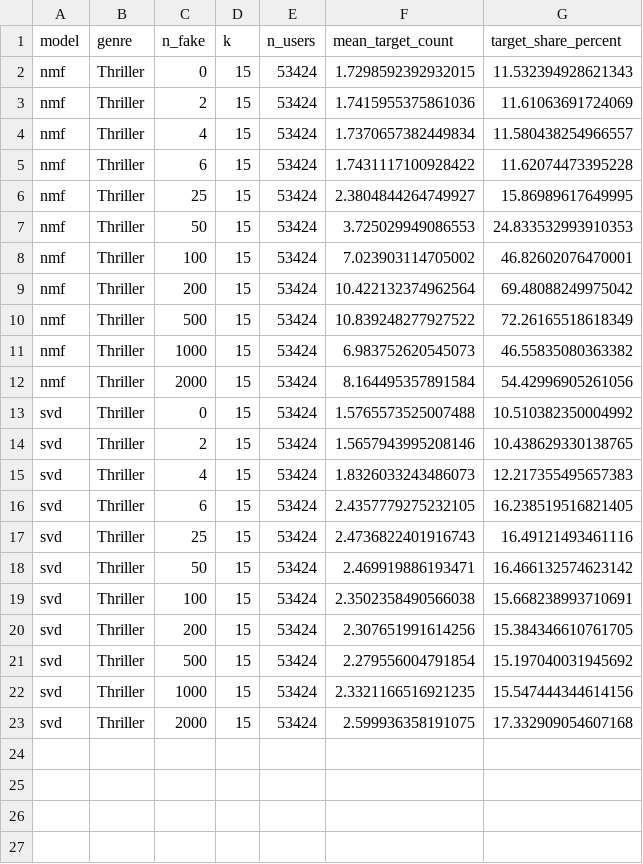
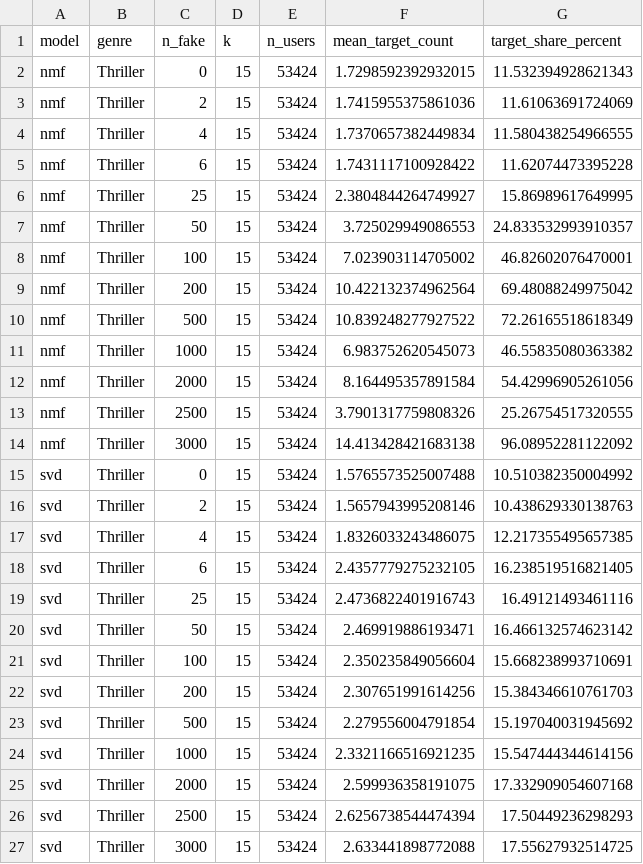
Before and after one commit to saramoshtaghi/phd-recsys, a CSV file: Book/current/PerturbRec/svd_nmf/layer1/tables/controlled_thriller_top15.csv, drawn as a sheet.

Commit message:
Add 2500 and 3000 users to full Thriller Top-15 comparison

```diff
--- a/Book/current/PerturbRec/svd_nmf/layer1/tables/controlled_thriller_top15.csv
+++ b/Book/current/PerturbRec/svd_nmf/layer1/tables/controlled_thriller_top15.csv
@@ -3,6 +3,6 @@ nmf,Thriller,0,15,53424,1.7298592392932015,11.532394928621343
 nmf,Thriller,2,15,53424,1.7415955375861036,11.61063691724069
-nmf,Thriller,4,15,53424,1.7370657382449834,11.580438254966557
+nmf,Thriller,4,15,53424,1.7370657382449834,11.580438254966555
 nmf,Thriller,6,15,53424,1.7431117100928422,11.62074473395228
 nmf,Thriller,25,15,53424,2.3804844264749927,15.86989617649995
-nmf,Thriller,50,15,53424,3.725029949086553,24.833532993910353
+nmf,Thriller,50,15,53424,3.725029949086553,24.833532993910357
 nmf,Thriller,100,15,53424,7.023903114705002,46.82602076470001
@@ -12,5 +12,7 @@ nmf,Thriller,1000,15,53424,6.983752620545073,46.55835080363382
 nmf,Thriller,2000,15,53424,8.164495357891584,54.42996905261056
+nmf,Thriller,2500,15,53424,3.7901317759808326,25.26754517320555
+nmf,Thriller,3000,15,53424,14.413428421683138,96.08952281122092
 svd,Thriller,0,15,53424,1.5765573525007488,10.510382350004992
-svd,Thriller,2,15,53424,1.5657943995208146,10.438629330138765
-svd,Thriller,4,15,53424,1.8326033243486073,12.217355495657383
+svd,Thriller,2,15,53424,1.5657943995208146,10.438629330138763
+svd,Thriller,4,15,53424,1.8326033243486075,12.217355495657385
 svd,Thriller,6,15,53424,2.4357779275232105,16.238519516821405
@@ -18,4 +20,4 @@ svd,Thriller,25,15,53424,2.4736822401916743,16.49121493461116
 svd,Thriller,50,15,53424,2.469919886193471,16.466132574623142
-svd,Thriller,100,15,53424,2.3502358490566038,15.668238993710691
-svd,Thriller,200,15,53424,2.307651991614256,15.384346610761705
+svd,Thriller,100,15,53424,2.350235849056604,15.668238993710691
+svd,Thriller,200,15,53424,2.307651991614256,15.384346610761703
 svd,Thriller,500,15,53424,2.279556004791854,15.197040031945692
@@ -23 +25,3 @@ svd,Thriller,1000,15,53424,2.3321166516921235,15.547444344614156
 svd,Thriller,2000,15,53424,2.599936358191075,17.332909054607168
+svd,Thriller,2500,15,53424,2.6256738544474394,17.50449236298293
+svd,Thriller,3000,15,53424,2.633441898772088,17.55627932514725
```
Also changed, not shown: 2 other files.
